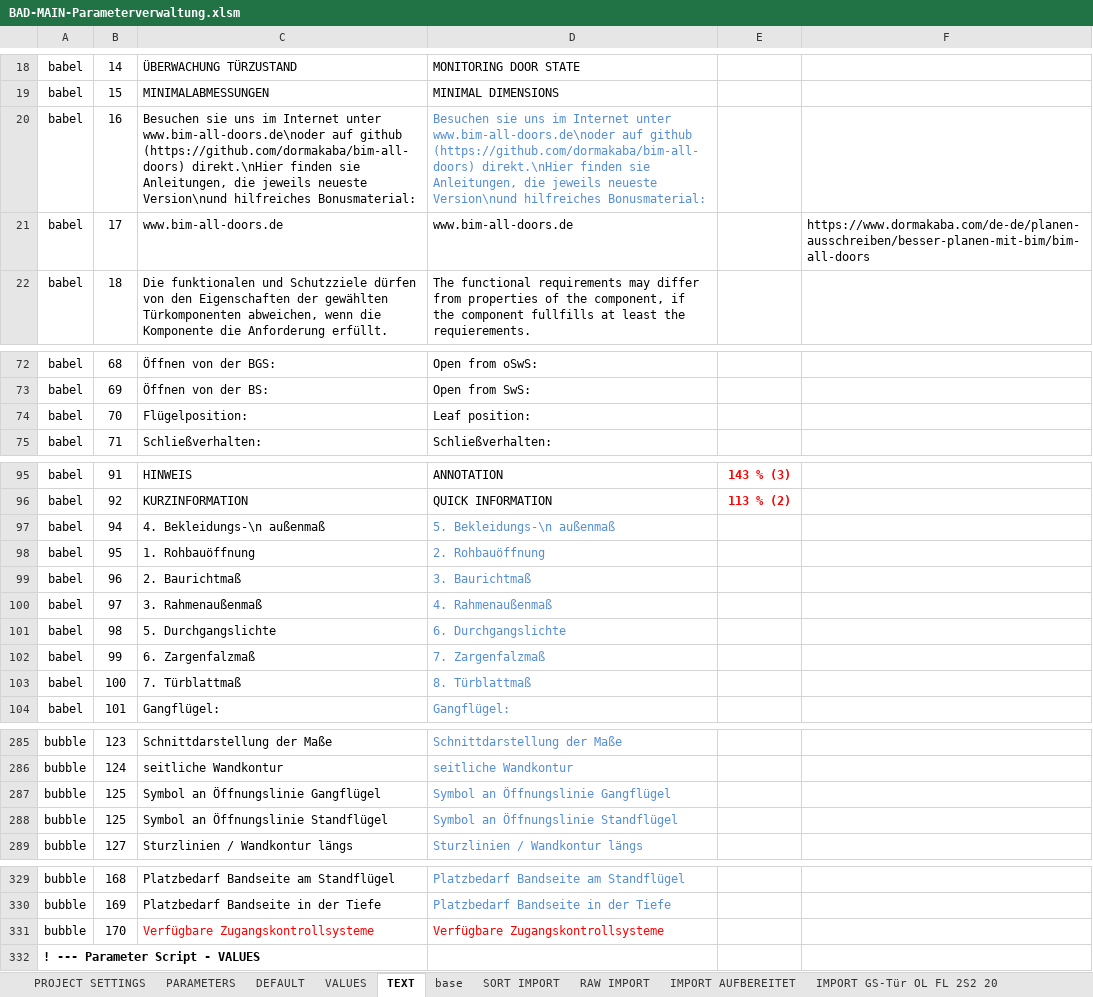
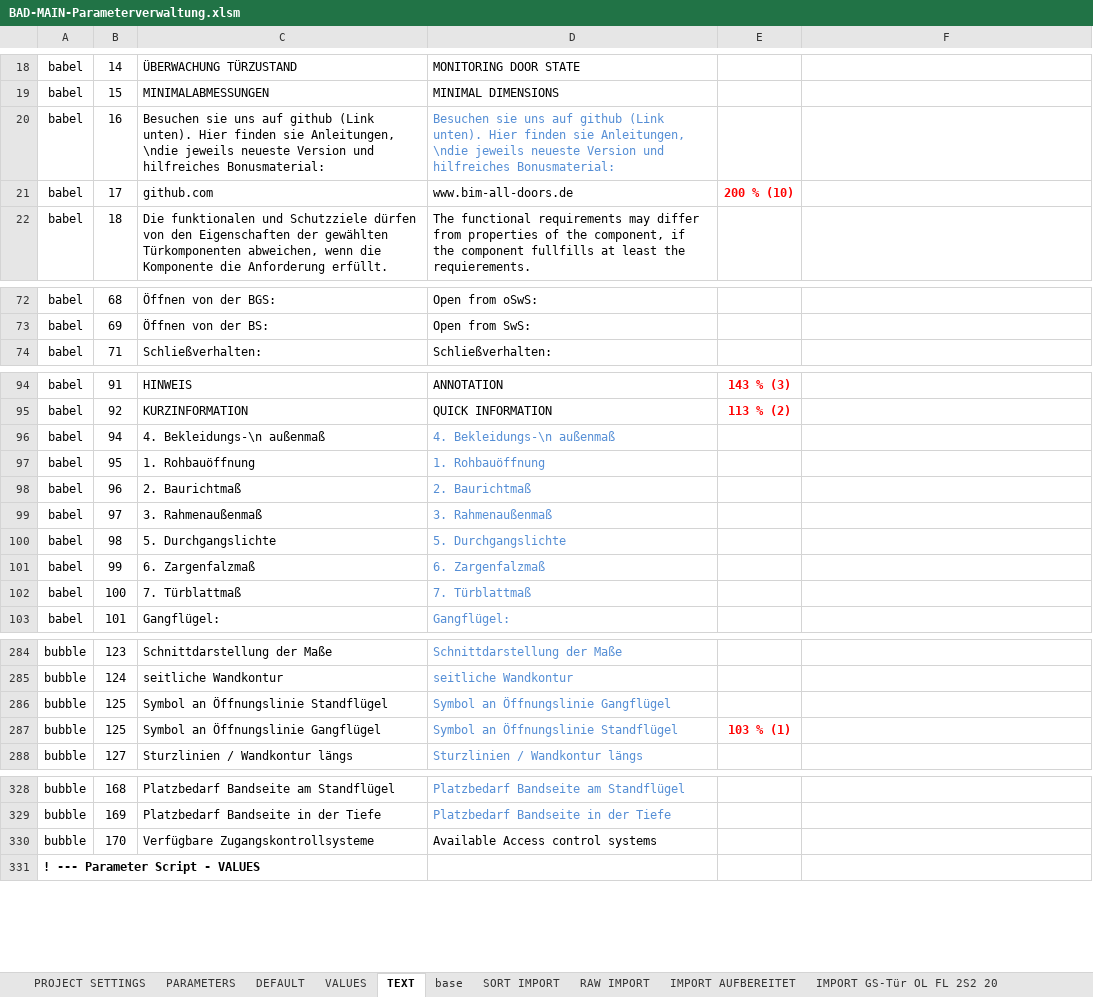
Before and after one commit to runxel/bim-all-doors, an Excel workbook: Source/Module/01 BAD main/BAD01.parameters/BAD-MAIN-Parameterverwaltung.xlsm, sheet TEXT, drawn as a sheet; only a part is shown, gaps mark what is left out; values as stored, in another font and other column widths than the file's, no borders; removed rows and columns are numbered as before the commit, all else as after; the diff covers the shown part only; the diff names each change by its address in the sheet, - before the commit and + after, or states it on an @@ line.

```diff
--- a/Source/Module/01 BAD main/BAD01.parameters/BAD-MAIN-Parameterverwaltung.xlsm (sheet TEXT)
+++ b/Source/Module/01 BAD main/BAD01.parameters/BAD-MAIN-Parameterverwaltung.xlsm (sheet TEXT)
-C20: …sie uns im Internet unter www.bim-all-doors.de\noder auf github (https://github.com/dormakaba/bim-all-doors) direkt.\nHier finden sie Anleitungen, die jeweils neueste Version\nund hilfreiches Bonusmaterial:
+C20: …sie uns auf github (Link unten). Hier finden sie Anleitungen, \ndie jeweils neueste Version und hilfreiches Bonusmaterial:
-D20: …sie uns im Internet unter www.bim-all-doors.de\noder auf github (https://github.com/dormakaba/bim-all-doors) direkt.\nHier finden sie Anleitungen, die jeweils neueste Version\nund hilfreiches Bonusmaterial:
+D20: …sie uns auf github (Link unten). Hier finden sie Anleitungen, \ndie jeweils neueste Version und hilfreiches Bonusmaterial:
-C21: www.bim-all-doors.de
+C21: github.com
-E21: (empty)
+E21: 200 % (10)
-F21: https://www.dormakaba.com/de-de/planen-ausschreiben/besser-planen-mit-bim/bim-all-doors
+F21: (empty)
-row 74: babel | 70 | Flügelposition: | Leaf position:
-D96: 5. Bekleidungs-\n außenmaß
+D96: 4. Bekleidungs-\n außenmaß
-D97: 2. Rohbauöffnung
+D97: 1. Rohbauöffnung
-D98: 3. Baurichtmaß
+D98: 2. Baurichtmaß
-D99: 4. Rahmenaußenmaß
+D99: 3. Rahmenaußenmaß
-D100: 6. Durchgangslichte
+D100: 5. Durchgangslichte
-D101: 7. Zargenfalzmaß
+D101: 6. Zargenfalzmaß
-D102: 8. Türblattmaß
+D102: 7. Türblattmaß
-row 287: bubble | 125 | Symbol an Öffnungslinie Gangflügel | Symbol an Öffnungslinie Gangflügel
-D286: Symbol an Öffnungslinie Standflügel
+D286: Symbol an Öffnungslinie Gangflügel
+row 287: bubble | 125 | Symbol an Öffnungslinie Gangflügel | Symbol an Öffnungslinie Standflügel | 103 % (1)
-C330:D330 text colour: #FF0000
+C330:D330 text colour: black
-D330: Verfügbare Zugangskontrollsysteme
+D330: Available Access control systems
```
Also changed, not shown: cell formats elsewhere in this sheet, formulas that keep their value, charts or pictures, Source/Module/02 BAD frame/BAD02.parameters/BAD-FRAME-Parameterverwaltung.xlsm, 7 other files.
